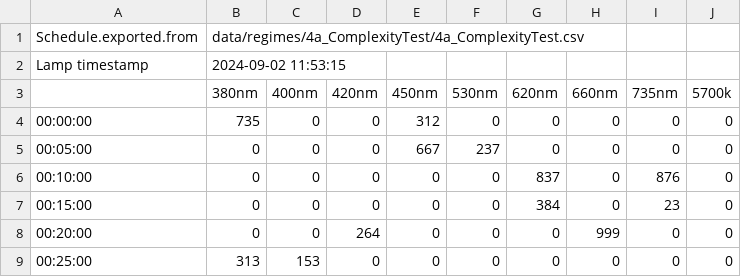
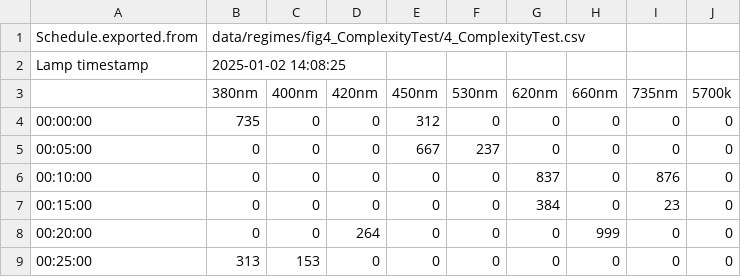
Before and after one commit to ginavong/2024_LightFitR_MethodsPaper, a CSV file: data/regimes/fig4_ComplexityTest/4_ComplexityTest.csv (was data/regimes/4a_ComplexityTest/4a_ComplexityTest.csv), drawn as a sheet; only a part is shown.

Commit message:
fig4 regimes separately

```diff
--- a/data/regimes/4a_ComplexityTest/4a_ComplexityTest.csv
+++ b/data/regimes/fig4_ComplexityTest/4_ComplexityTest.csv
@@ -1,3 +1,3 @@
-Schedule.exported.from;data/regimes/4a_ComplexityTest/4a_ComplexityTest.csv;;;;;;;;
-Lamp timestamp;2024-09-02 11:53:15;;;;;;;;
+Schedule.exported.from;data/regimes/fig4_ComplexityTest/4_ComplexityTest.csv;;;;;;;;
+Lamp timestamp;2025-01-02 14:08:25;;;;;;;;
 ;380nm;400nm;420nm;450nm;530nm;620nm;660nm;735nm;5700k
```
Also changed, not shown: 2 other files.
